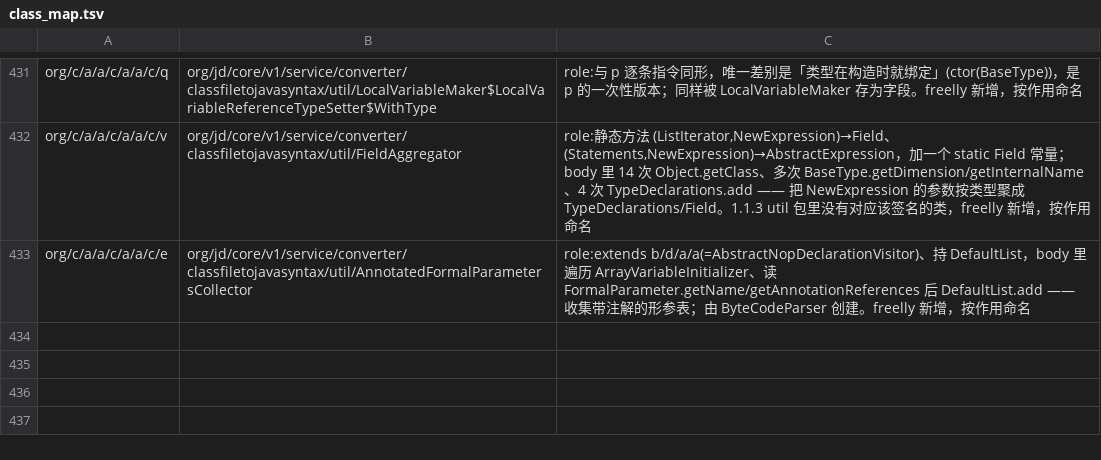
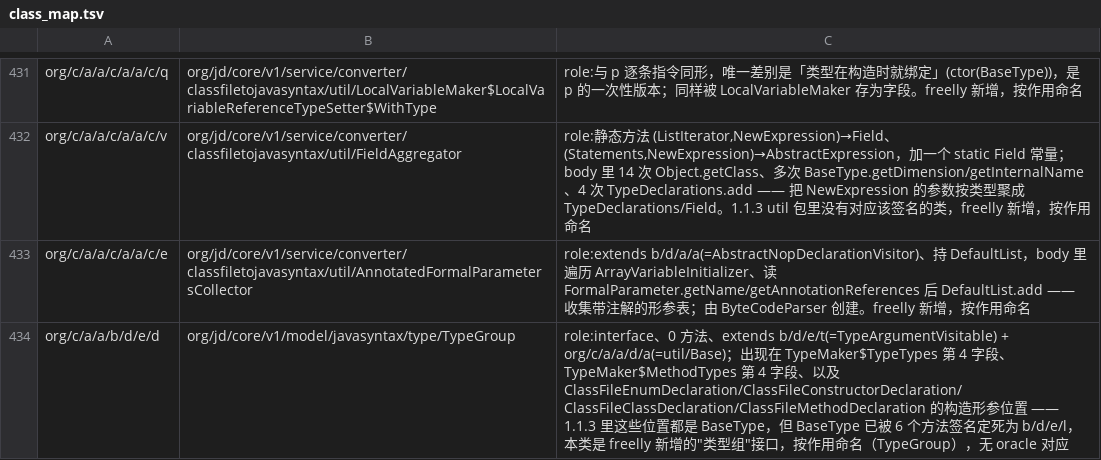
Before and after one commit to f401/MyAIDEProEnchanted, a TSV file: jobs/jdcore/class_map.tsv, drawn as a sheet; only a part is shown, gaps mark what is left out; the diff names each change by its address in the sheet, - before the commit and + after, or states it on an @@ line.

Commit message:
jdcore: 最后一个类 b/d/e/d→role:TypeGroup，类 434/434=100%；补 T3 字段模板 + 重名自动编号 → 字段 96.6%/方法 74.5%

```diff
--- a/jobs/jdcore/class_map.tsv
+++ b/jobs/jdcore/class_map.tsv
+row 434: org/c/a/a/b/d/e/d | org/jd/core/v1/model/javasyntax/type/TypeGroup | role:interface、0 方法、extends b/d/e/t(=TypeArgumentVisitable) + org/c/a/a/d/a(=util/Base)；出现在 TypeMaker$TypeTypes 第 4 字段、TypeMaker$MethodTypes 第 4 字段、以及 ClassFileEnumDeclaration/ClassFileConstructorDeclaration/ClassFileClassDeclaration/ClassFileMethodDeclaration 的构造形参位置 —— 1.1.3 里这些位置都是 BaseType，但 BaseType 已被 6 个方法签名定死为 b/d/e/l，本类是 freelly 新增的"类型组"接口，按作用命名（TypeGroup），无 oracle 对应
```
Also changed, not shown: 4 other files.
